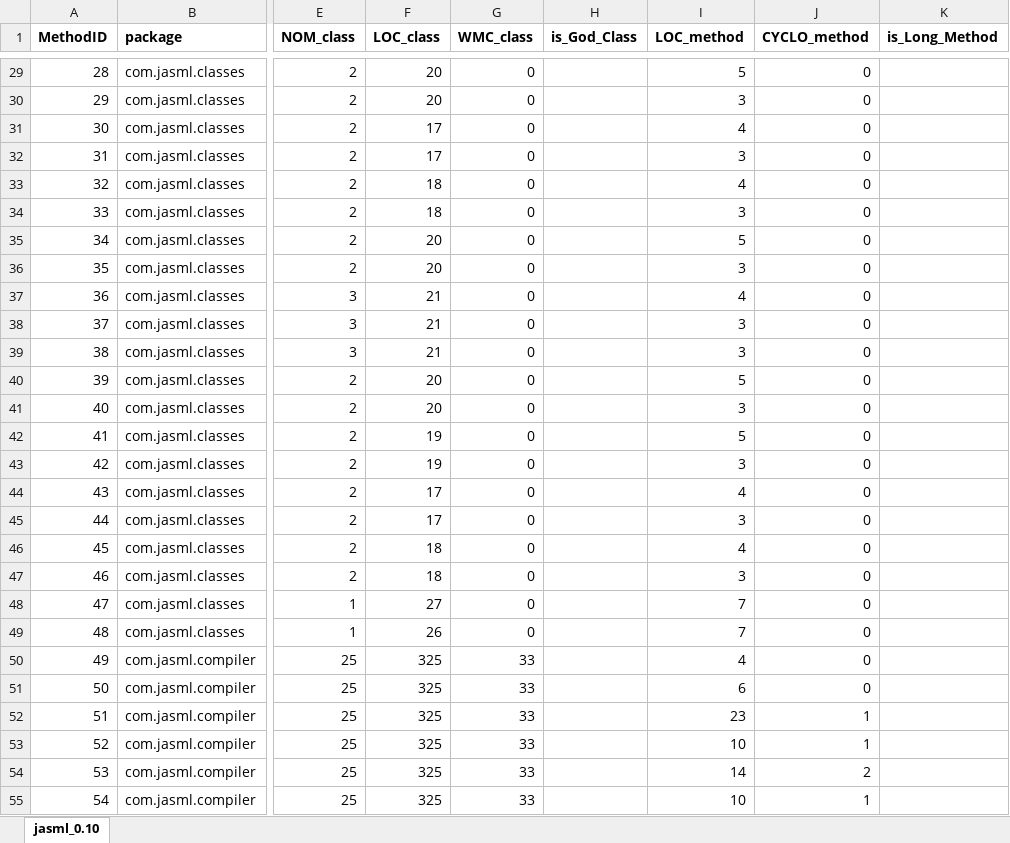
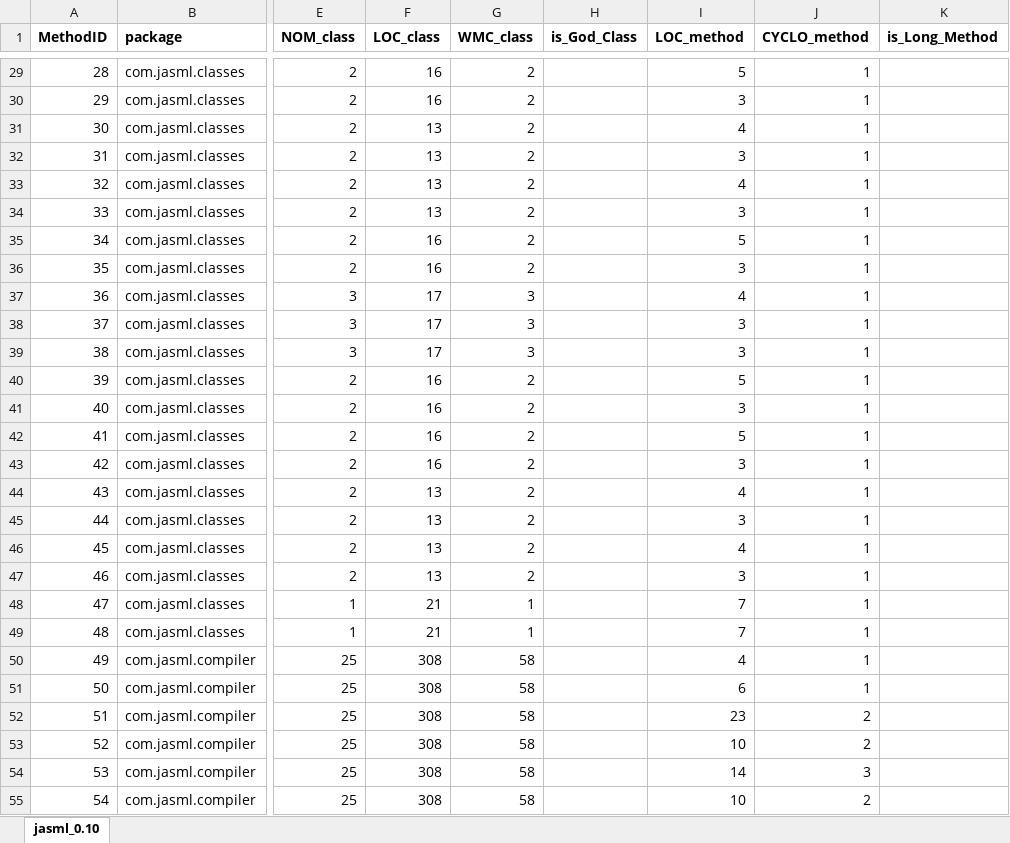
Before and after one commit to davidlgabriel/ES-2Sem-2021-Grupo-42, an Excel workbook: CodeQualityAssessor/jasml_0.10.xlsx, sheet jasml_0.10, drawn as a sheet; only a part is shown, gaps mark what is left out; values as stored, in another font and other column widths than the file's, no borders; the diff covers the shown part only; the diff names each change by its address in the sheet, - before the commit and + after, or states it on an @@ line.

```diff
--- a/CodeQualityAssessor/jasml_0.10.xlsx (sheet jasml_0.10)
+++ b/CodeQualityAssessor/jasml_0.10.xlsx (sheet jasml_0.10)
-F29:F30 (LOC_class): 20
+F29:F30 (LOC_class): 16
-G29:G36 (WMC_class): 0
+G29:G36 (WMC_class): 2
-J29:J51 (CYCLO_method): 0
+J29:J51 (CYCLO_method): 1
-F31:F32 (LOC_class): 17
+F31:F32 (LOC_class): 13
-F33:F34 (LOC_class): 18
+F33:F34 (LOC_class): 13
-F35:F36 (LOC_class): 20
+F35:F36 (LOC_class): 16
-F37:F39 (LOC_class): 21
+F37:F39 (LOC_class): 17
-G37:G39 (WMC_class): 0
+G37:G39 (WMC_class): 3
-F40:F41 (LOC_class): 20
+F40:F41 (LOC_class): 16
-G40:G47 (WMC_class): 0
+G40:G47 (WMC_class): 2
-F42:F43 (LOC_class): 19
+F42:F43 (LOC_class): 16
-F44:F45 (LOC_class): 17
+F44:F45 (LOC_class): 13
-F46:F47 (LOC_class): 18
+F46:F47 (LOC_class): 13
-F48 (LOC_class): 27
+F48 (LOC_class): 21
-G48:G49 (WMC_class): 0
+G48:G49 (WMC_class): 1
-F49 (LOC_class): 26
+F49 (LOC_class): 21
-F50:F55 (LOC_class): 325
+F50:F55 (LOC_class): 308
-G50:G55 (WMC_class): 33
+G50:G55 (WMC_class): 58
-J52:J53 (CYCLO_method): 1
+J52:J53 (CYCLO_method): 2
-J54 (CYCLO_method): 2
+J54 (CYCLO_method): 3
-J55 (CYCLO_method): 1
+J55 (CYCLO_method): 2
```
Also changed, not shown: 654 edited cells elsewhere in this sheet, CodeQualityAssessor/ficheiro_excel.xlsx, 5 other files.
